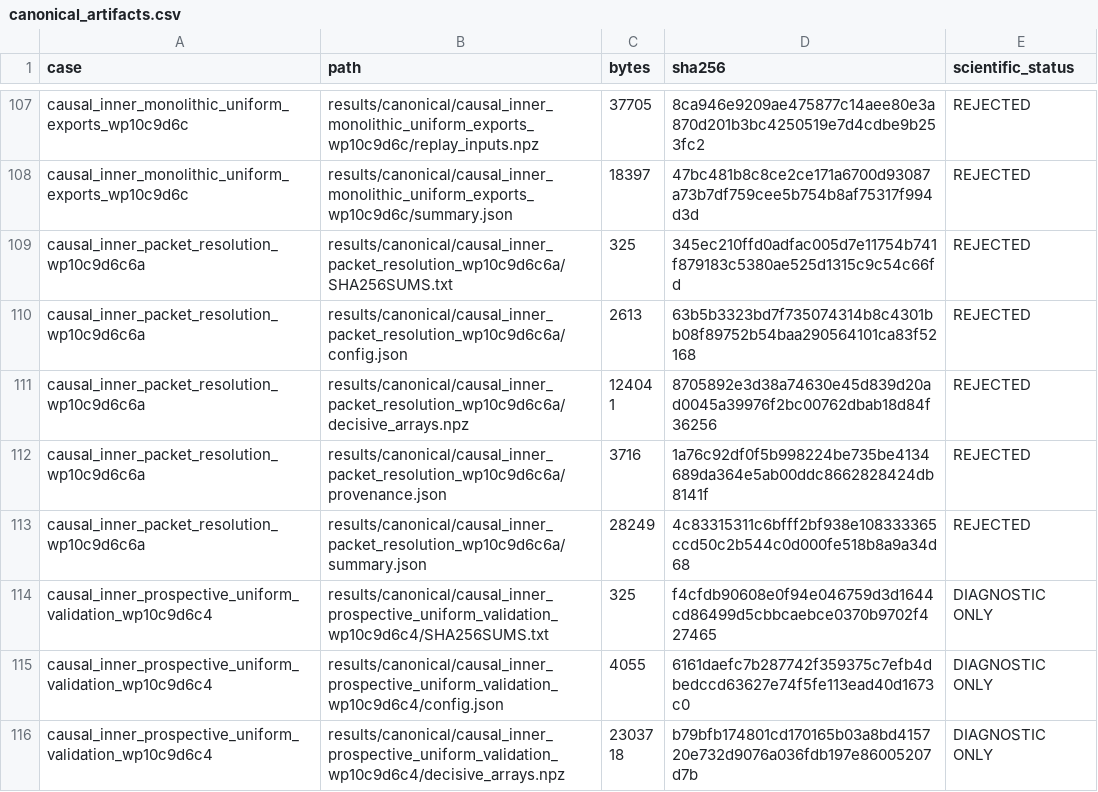
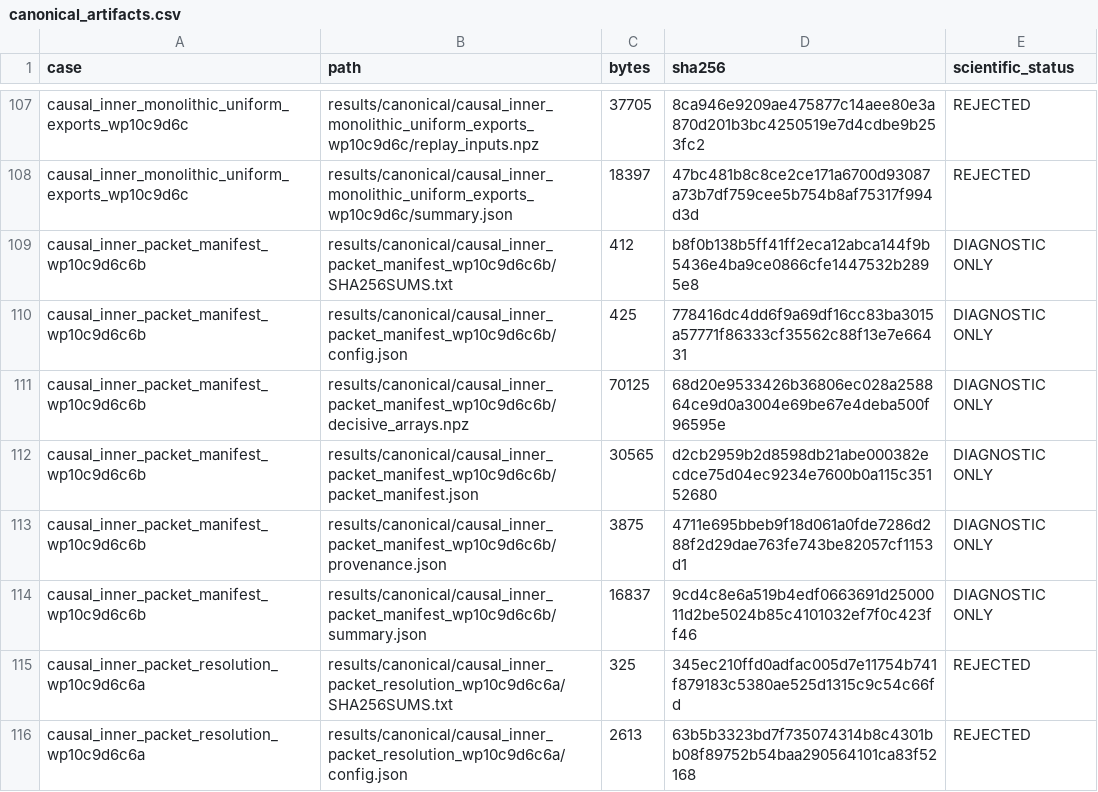
Before and after one commit to huanyang07/IMBH, a CSV file: results/manifests/canonical_artifacts.csv, drawn as a sheet; only a part is shown, gaps mark what is left out; the shorter side is filled out with more unchanged rows.

Commit message:
Freeze prospective uniform packet manifest

```diff
--- a/results/manifests/canonical_artifacts.csv
+++ b/results/manifests/canonical_artifacts.csv
@@ -108,2 +108,8 @@ causal_inner_monolithic_uniform_exports_wp10c9d6c,results/canonical/causal_inner
 causal_inner_monolithic_uniform_exports_wp10c9d6c,results/canonical/causal_inner_monolithic_uniform_exports_wp10c9d6c/summary.json,18397,47bc481b8c8ce2ce171a6700d93087a73b7df759cee5b754b8af75317f994d3d,REJECTED
+causal_inner_packet_manifest_wp10c9d6c6b,results/canonical/causal_inner_packet_manifest_wp10c9d6c6b/SHA256SUMS.txt,412,b8f0b138b5ff41ff2eca12abca144f9b5436e4ba9ce0866cfe1447532b2895e8,DIAGNOSTIC ONLY
+causal_inner_packet_manifest_wp10c9d6c6b,results/canonical/causal_inner_packet_manifest_wp10c9d6c6b/config.json,425,778416dc4dd6f9a69df16cc83ba3015a57771f86333cf35562c88f13e7e66431,DIAGNOSTIC ONLY
+causal_inner_packet_manifest_wp10c9d6c6b,results/canonical/causal_inner_packet_manifest_wp10c9d6c6b/decisive_arrays.npz,70125,68d20e9533426b36806ec028a258864ce9d0a3004e69be67e4deba500f96595e,DIAGNOSTIC ONLY
+causal_inner_packet_manifest_wp10c9d6c6b,results/canonical/causal_inner_packet_manifest_wp10c9d6c6b/packet_manifest.json,30565,d2cb2959b2d8598db21abe000382ecdce75d04ec9234e7600b0a115c35152680,DIAGNOSTIC ONLY
+causal_inner_packet_manifest_wp10c9d6c6b,results/canonical/causal_inner_packet_manifest_wp10c9d6c6b/provenance.json,3875,4711e695bbeb9f18d061a0fde7286d288f2d29dae763fe743be82057cf1153d1,DIAGNOSTIC ONLY
+causal_inner_packet_manifest_wp10c9d6c6b,results/canonical/causal_inner_packet_manifest_wp10c9d6c6b/summary.json,16837,9cd4c8e6a519b4edf0663691d2500011d2be5024b85c4101032ef7f0c423ff46,DIAGNOSTIC ONLY
 causal_inner_packet_resolution_wp10c9d6c6a,results/canonical/causal_inner_packet_resolution_wp10c9d6c6a/SHA256SUMS.txt,325,345ec210ffd0adfac005d7e11754b741f879183c5380ae525d1315c9c54c66fd,REJECTED
```
Also changed, not shown: 13 other files.
